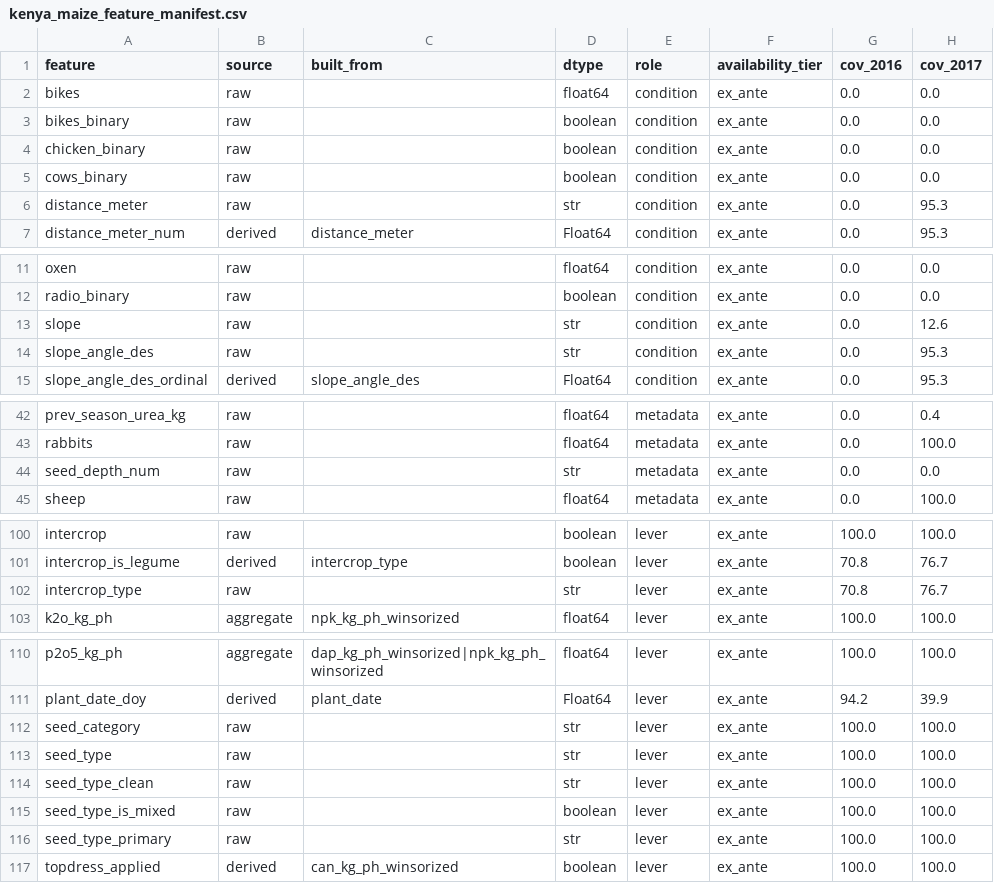
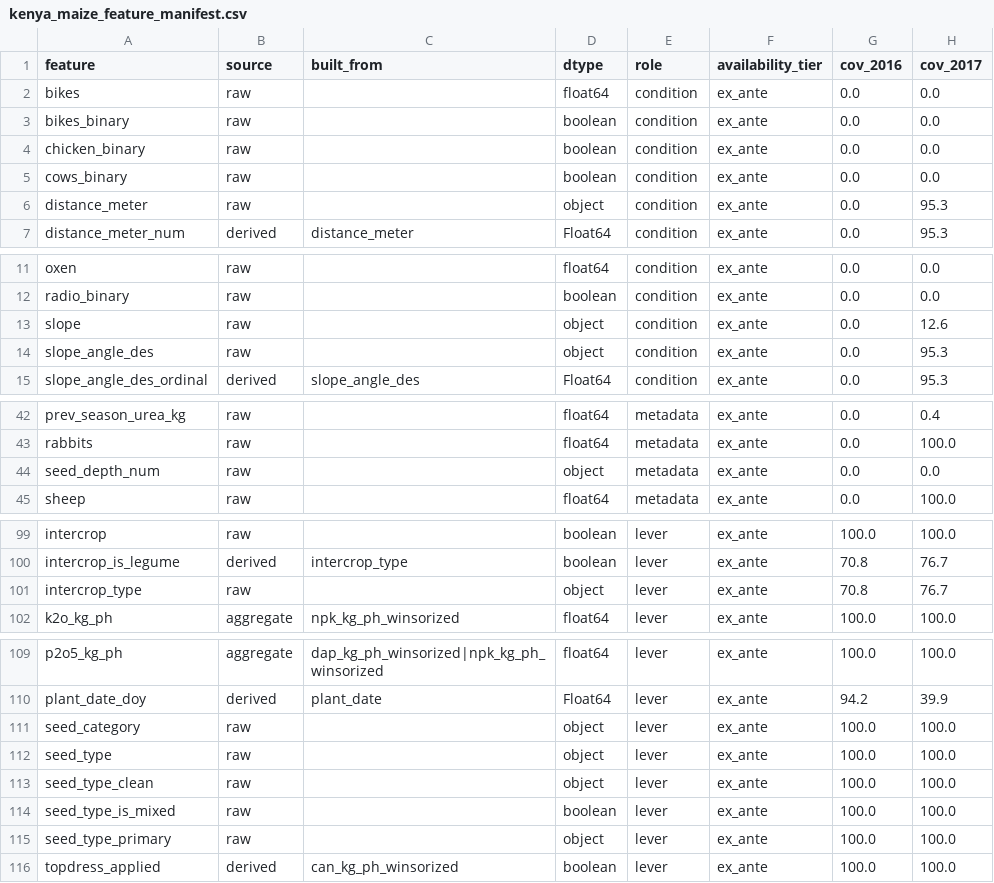
Before and after one commit to ibrahimgeorge177-source/yield-prediction-and-agronomic-recomendation, a CSV file: data/features/kenya_maize_feature_manifest.csv, drawn as a sheet; only a part is shown, gaps mark what is left out; addresses are those after the commit; the diff covers the shown part only; the diff names each change by its address in the sheet, - before the commit and + after, or states it on an @@ line.

```diff
--- a/data/features/kenya_maize_feature_manifest.csv
+++ b/data/features/kenya_maize_feature_manifest.csv
-D6 (dtype): str
+D6 (dtype): object
-D13:D14 (dtype): str
+D13:D14 (dtype): object
-D44 (dtype): str
+D44 (dtype): object
-D101 (dtype): str
+D101 (dtype): object
-D111:D113 (dtype): str
+D111:D113 (dtype): object
-D115 (dtype): str
+D115 (dtype): object
```
Also changed, not shown: 1 removed row and 11 edited cells elsewhere in this file, 8 other files.
